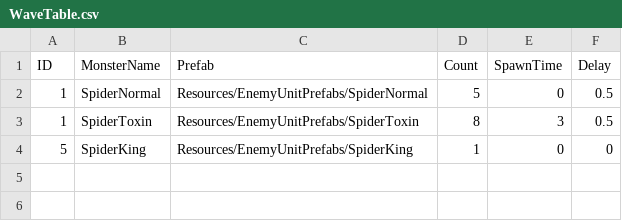
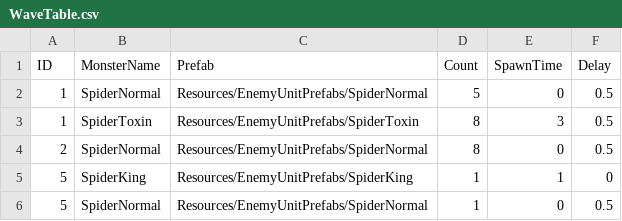
Before and after one commit to Miniro9322/TeamProject, a CSV file: Assets/Resources/DataTable/WaveTable.csv, drawn as a sheet.

```diff
--- a/Assets/Resources/DataTable/WaveTable.csv
+++ b/Assets/Resources/DataTable/WaveTable.csv
@@ -3,2 +3,4 @@ ID,MonsterName,Prefab,Count,SpawnTime,Delay
 1,SpiderToxin,Resources/EnemyUnitPrefabs/SpiderToxin,8,3,0.5
-5,SpiderKing,Resources/EnemyUnitPrefabs/SpiderKing,1,0,0
+2,SpiderNormal,Resources/EnemyUnitPrefabs/SpiderNormal,8,0,0.5
+5,SpiderKing,Resources/EnemyUnitPrefabs/SpiderKing,1,1,0
+5,SpiderNormal,Resources/EnemyUnitPrefabs/SpiderNormal,1,0,0.5
```
Also changed, not shown: Assets/Resources/DataTable/EnemyTable.csv, 3 other files.
